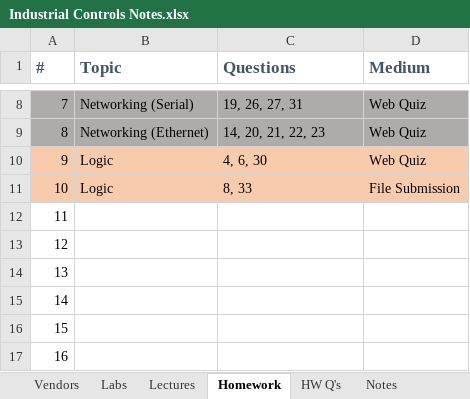
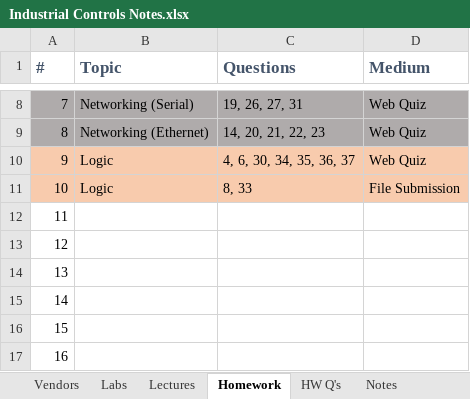
Before and after one commit to engineerjoe440/UIdaho_WebResources, an Excel workbook: Industrial Controls Notes.xlsx, sheet Homework, drawn as a sheet; only a part is shown, gaps mark what is left out; values as stored, in another font and other column widths than the file's, no borders; the diff names each change by its address in the sheet, - before the commit and + after, or states it on an @@ line.

Commit message:
updated homework question list

```diff
--- a/Industrial Controls Notes.xlsx (sheet Homework)
+++ b/Industrial Controls Notes.xlsx (sheet Homework)
-C10 (Questions): 4, 6, 30
+C10 (Questions): 4, 6, 30, 34, 35, 36, 37
```
Also changed, not shown: sheet HW Q's.
